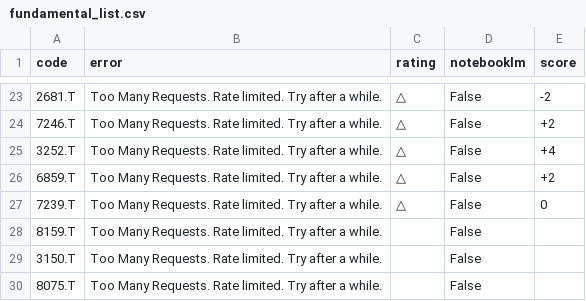
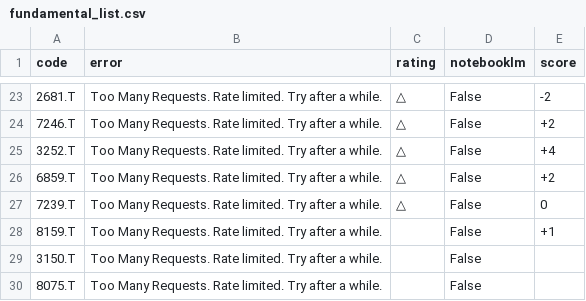
Before and after one commit to kaminoitte55sai-cmd/turtle-tool, a CSV file: fundamental_list.csv, drawn as a sheet; only a part is shown, gaps mark what is left out.

Commit message:
Update watchlist

```diff
--- a/fundamental_list.csv
+++ b/fundamental_list.csv
@@ -27,3 +27,3 @@
 7239.T,Too Many Requests. Rate limited. Try after a while.,△,False,0
-8159.T,Too Many Requests. Rate limited. Try after a while.,,False,
+8159.T,Too Many Requests. Rate limited. Try after a while.,,False,+1
 3150.T,Too Many Requests. Rate limited. Try after a while.,,False,
```
